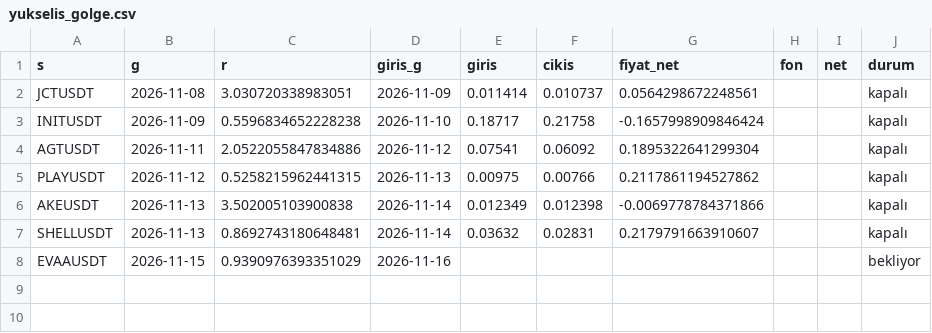
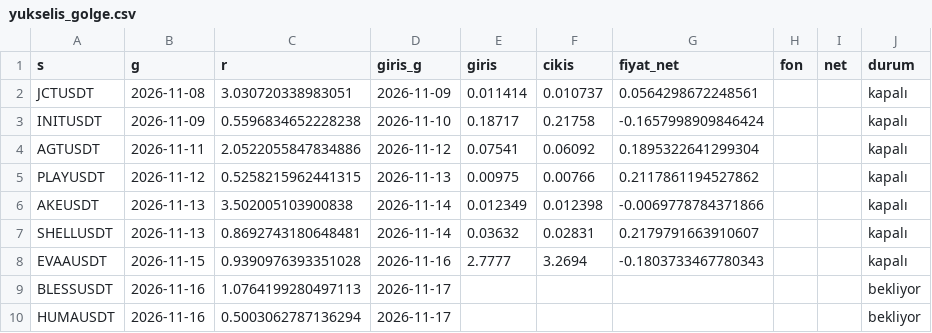
Before and after one commit to aslanklc04/btc-tahmin, a CSV file: durum/yukselis_golge.csv, drawn as a sheet.

```diff
--- a/durum/yukselis_golge.csv
+++ b/durum/yukselis_golge.csv
@@ -7,2 +7,4 @@ AKEUSDT,2026-11-13,3.502005103900838,2026-11-14,0.012349,0.012398,-0.00697787843
 SHELLUSDT,2026-11-13,0.8692743180648481,2026-11-14,0.03632,0.02831,0.2179791663910607,,,kapalı
-EVAAUSDT,2026-11-15,0.9390976393351029,2026-11-16,,,,,,bekliyor
+EVAAUSDT,2026-11-15,0.9390976393351028,2026-11-16,2.7777,3.2694,-0.1803733467780343,,,kapalı
+BLESSUSDT,2026-11-16,1.0764199280497113,2026-11-17,,,,,,bekliyor
+HUMAUSDT,2026-11-16,0.5003062787136294,2026-11-17,,,,,,bekliyor
```
Also changed, not shown: durum/defter_kayit.csv, durum/karne_gercek.csv, 11 other files.
